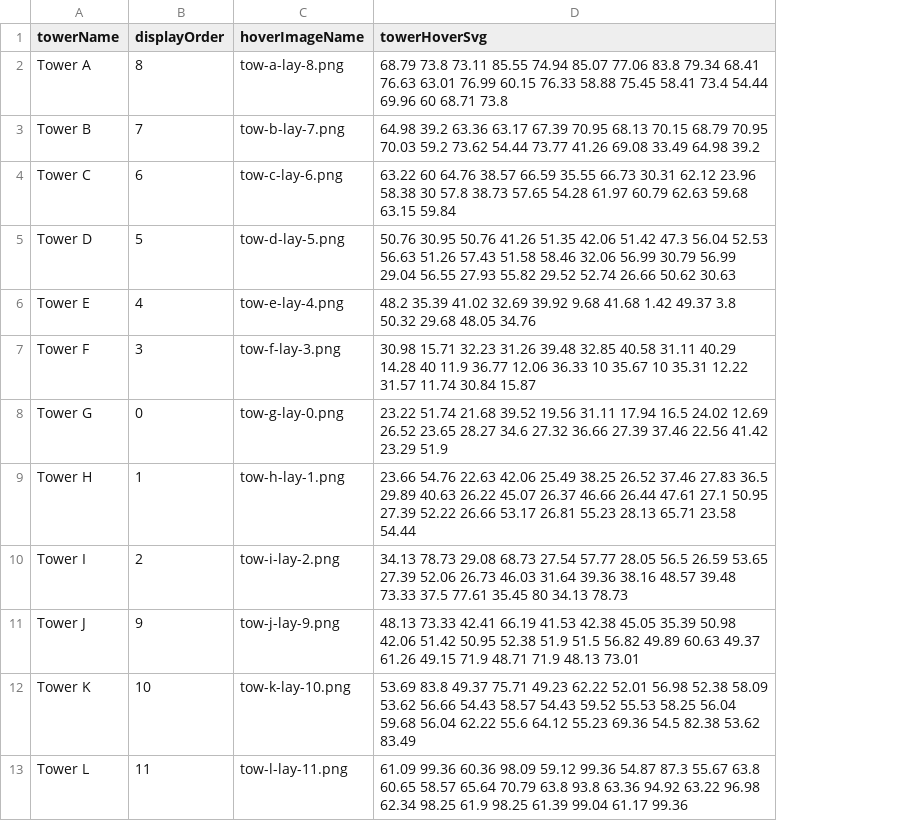
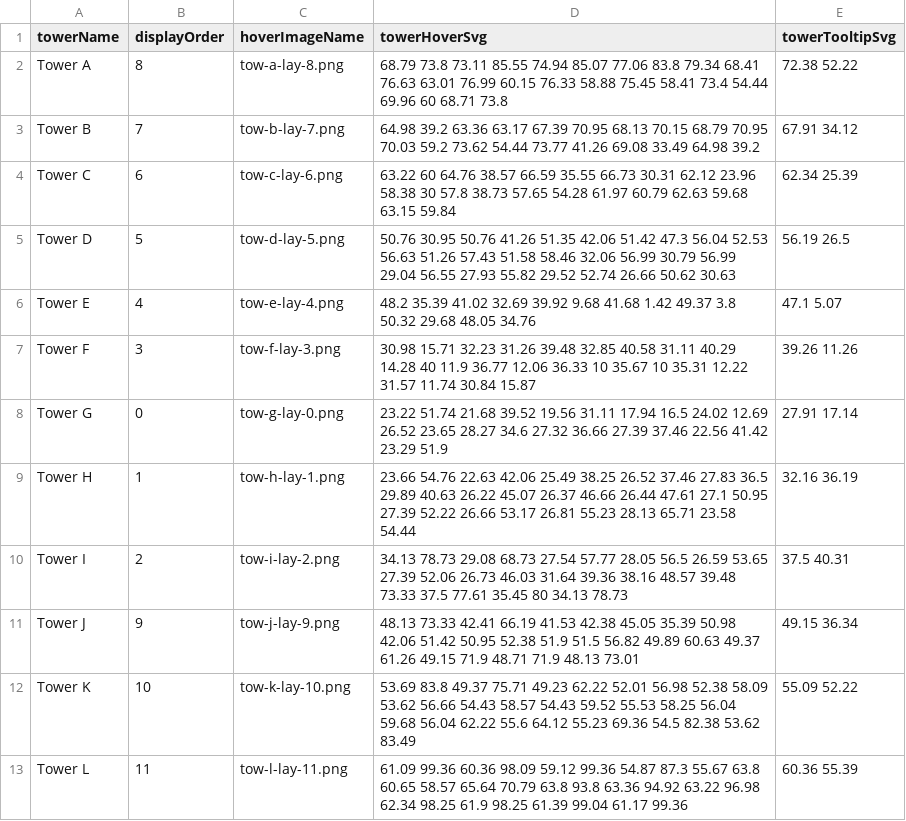
Before and after one commit to MohdShakib/onlineBuying, a CSV file: zip-file/masterplanScreen.csv, drawn as a sheet; the diff names each change by its address in the sheet, - before the commit and + after, or states it on an @@ line.

Commit message:
tower tooltip

```diff
--- a/zip-file/masterplanScreen.csv
+++ b/zip-file/masterplanScreen.csv
+column E (towerTooltipSvg), rows 2-13: 72.38 52.22 | 67.91 34.12 | 62.34 25.39 | 56.19 26.5 | 47.1 5.07 | 39.26 11.26 | 27.91 17.14 | 32.16 36.19 | 37.5 40.31 | 49.15 36.34 | 55.09 52.22 | 60.36 55.39
```
Also changed, not shown: 8 other files.
